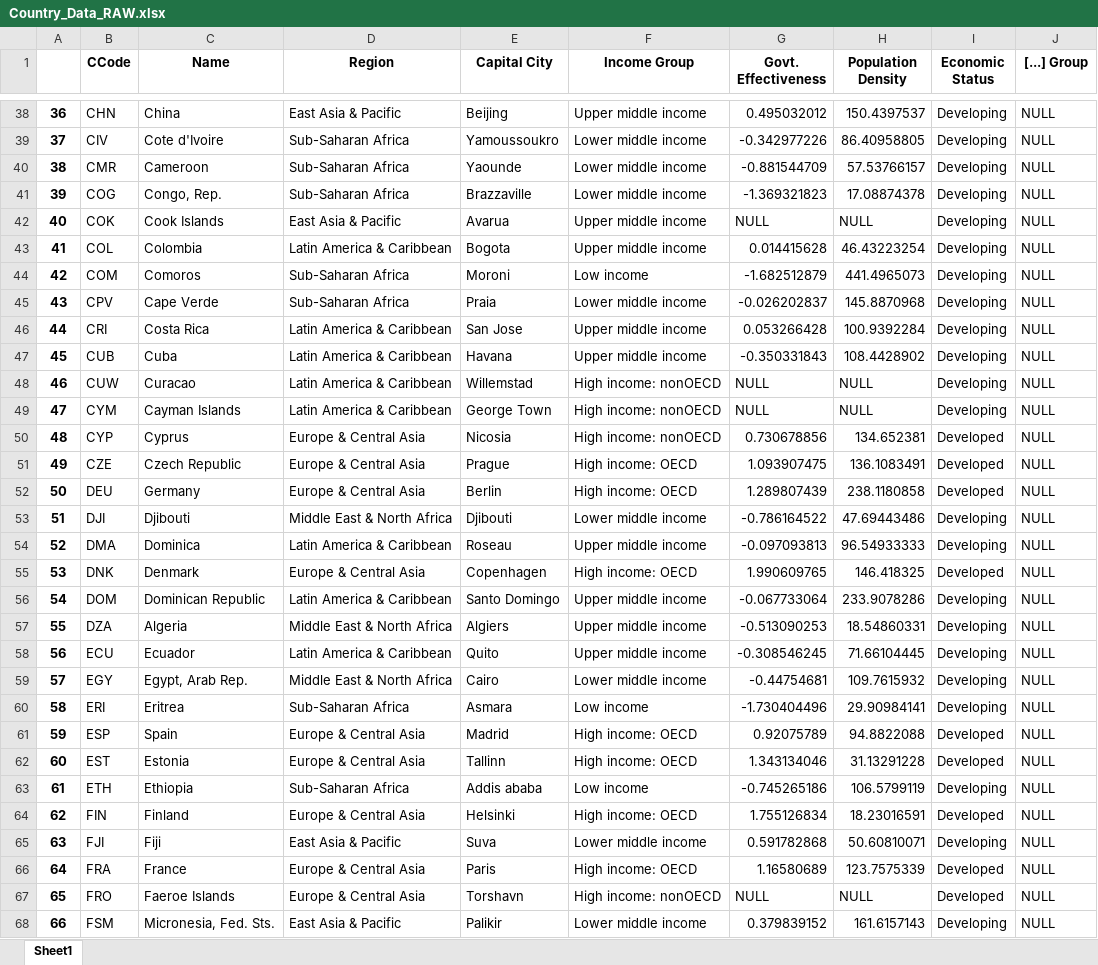
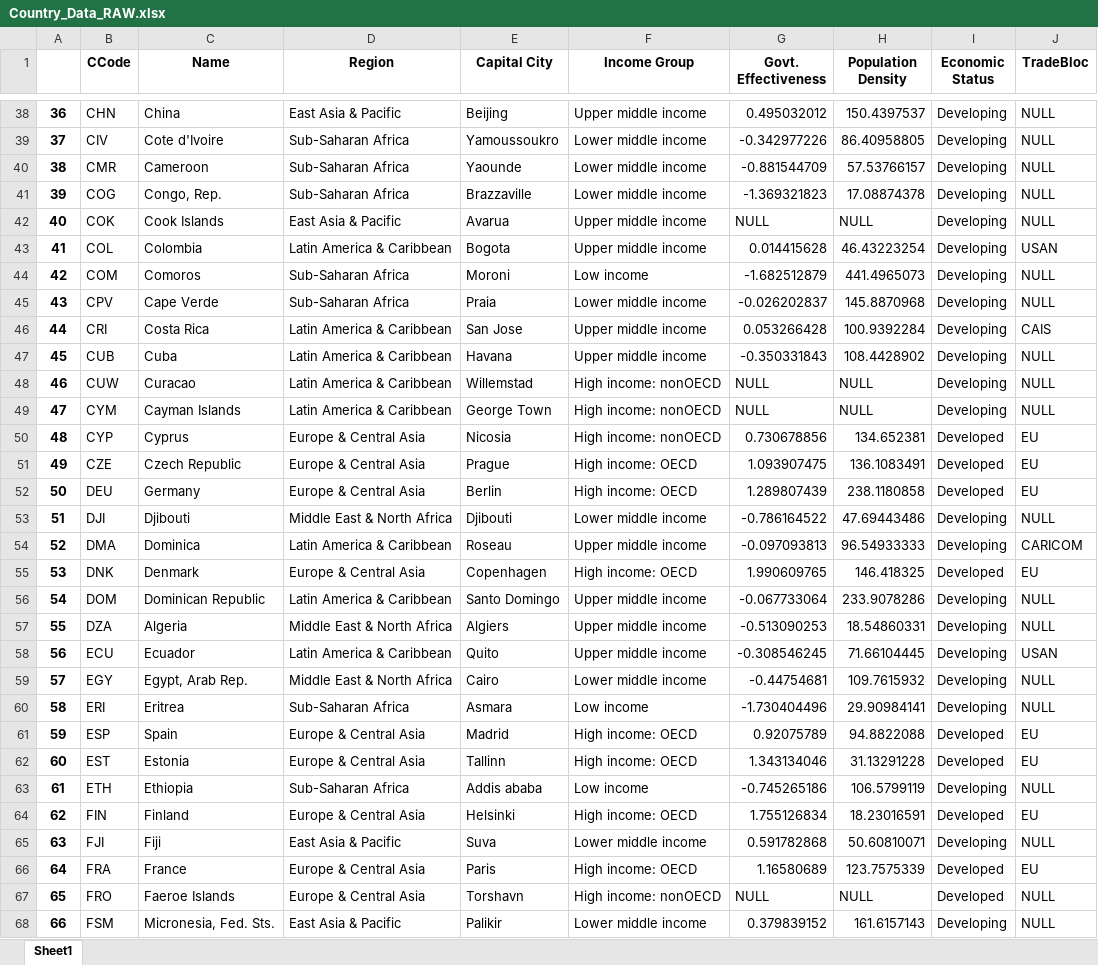
Before and after one commit to jkprabu/CPSC-368-Project, an Excel workbook: Country_Data_RAW.xlsx, sheet Sheet1, drawn as a sheet; only a part is shown, gaps mark what is left out; values as stored, in another font and other column widths than the file's, no borders; the diff covers the shown part only; the diff names each change by its address in the sheet, - before the commit and + after, or states it on an @@ line.

```diff
--- a/Country_Data_RAW.xlsx (sheet Sheet1)
+++ b/Country_Data_RAW.xlsx (sheet Sheet1)
-J1: [...] Group
+J1: TradeBloc
-J43 (TradeBloc): NULL
+J43 (TradeBloc): USAN
-J46 (TradeBloc): NULL
+J46 (TradeBloc): CAIS
-J50:J52 (TradeBloc): NULL
+J50:J52 (TradeBloc): EU
-J54 (TradeBloc): NULL
+J54 (TradeBloc): CARICOM
-J55 (TradeBloc): NULL
+J55 (TradeBloc): EU
-J58 (TradeBloc): NULL
+J58 (TradeBloc): USAN
-J61:J62 (TradeBloc): NULL
+J61:J62 (TradeBloc): EU
-J64 (TradeBloc): NULL
+J64 (TradeBloc): EU
-J66 (TradeBloc): NULL
+J66 (TradeBloc): EU
```
Also changed, not shown: 72 edited cells elsewhere in this sheet, ClimateAgreement_Data_RAW.xlsx, ClimateAgreement_Data_SQL.xlsx, 10 other files.
